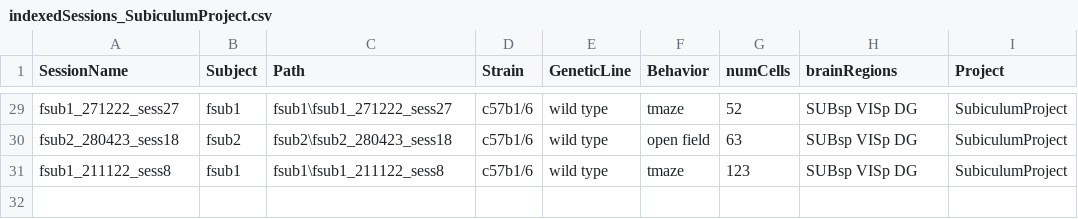
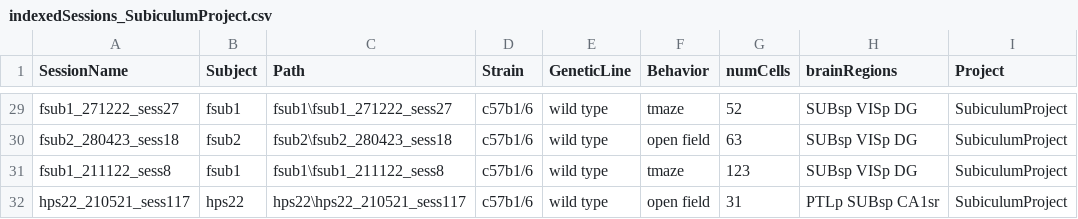
Before and after one commit to abadpablo/SubiculumProject, a CSV file: indexedSessions_SubiculumProject.csv, drawn as a sheet; only a part is shown, gaps mark what is left out.

Commit message:
Added Session: HPS22_210521_sess117

```diff
--- a/indexedSessions_SubiculumProject.csv
+++ b/indexedSessions_SubiculumProject.csv
@@ -31 +31,2 @@ fsub2_280423_sess18,fsub2,fsub2\fsub2_280423_sess18,c57b1/6,wild type,open field
 fsub1_211122_sess8,fsub1,fsub1\fsub1_211122_sess8,c57b1/6,wild type,tmaze,123,SUBsp VISp DG,SubiculumProject
+hps22_210521_sess117,hps22,hps22\hps22_210521_sess117,c57b1/6,wild type,open field,31,PTLp SUBsp CA1sr,SubiculumProject
```
